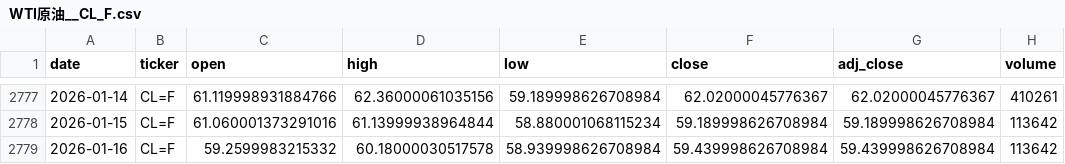
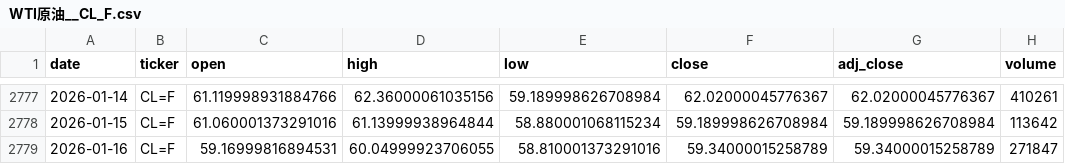
Before and after one commit to zid036116-ship-it/-, a CSV file: market_data/WTI原油__CL_F.csv, drawn as a sheet; only a part is shown, gaps mark what is left out.

```diff
--- a/market_data/WTI原油__CL_F.csv
+++ b/market_data/WTI原油__CL_F.csv
@@ -2778,2 +2778,2 @@
 2026-01-15,CL=F,61.060001373291016,61.13999938964844,58.880001068115234,59.189998626708984,59.189998626708984,113642
-2026-01-16,CL=F,59.2599983215332,60.18000030517578,58.939998626708984,59.439998626708984,59.439998626708984,113642
+2026-01-16,CL=F,59.16999816894531,60.04999923706055,58.810001373291016,59.34000015258789,59.34000015258789,271847
```
Also changed, not shown: docs/market_data/恒生指数ETF_盈富基金__2800.HK.csv, docs/market_data/美元指数DXY__DX-Y.NYB.csv, 3 other files.
